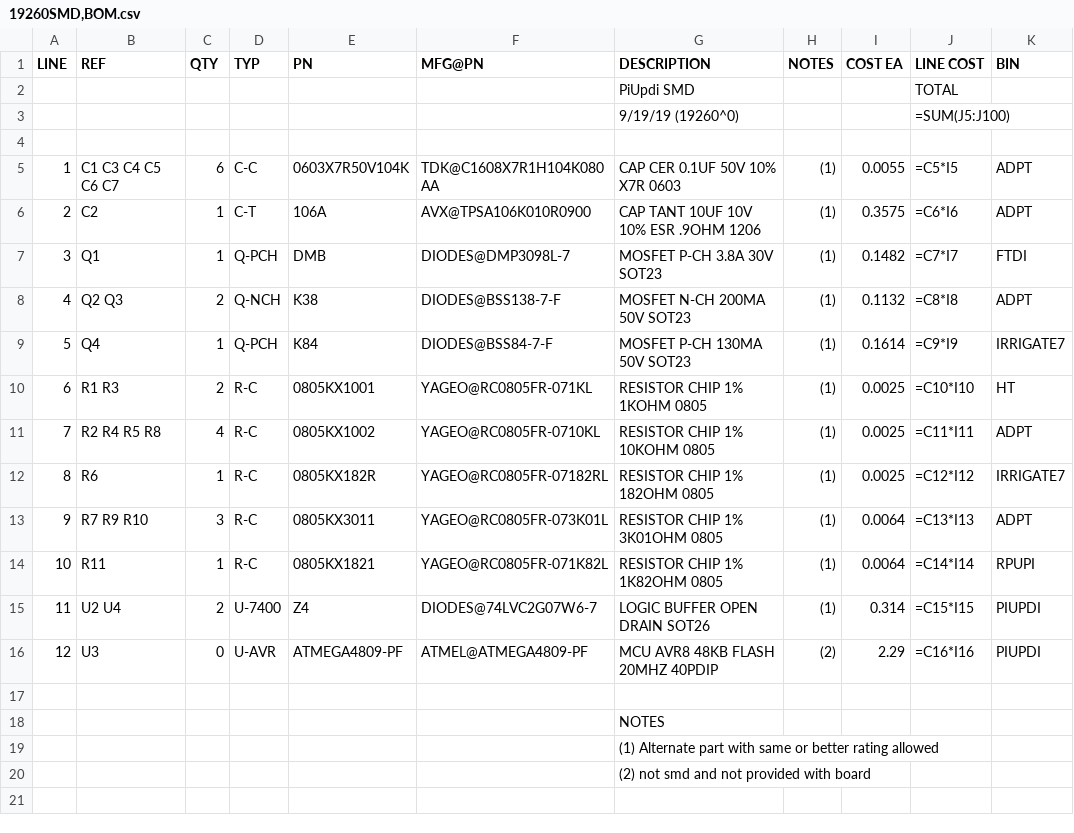
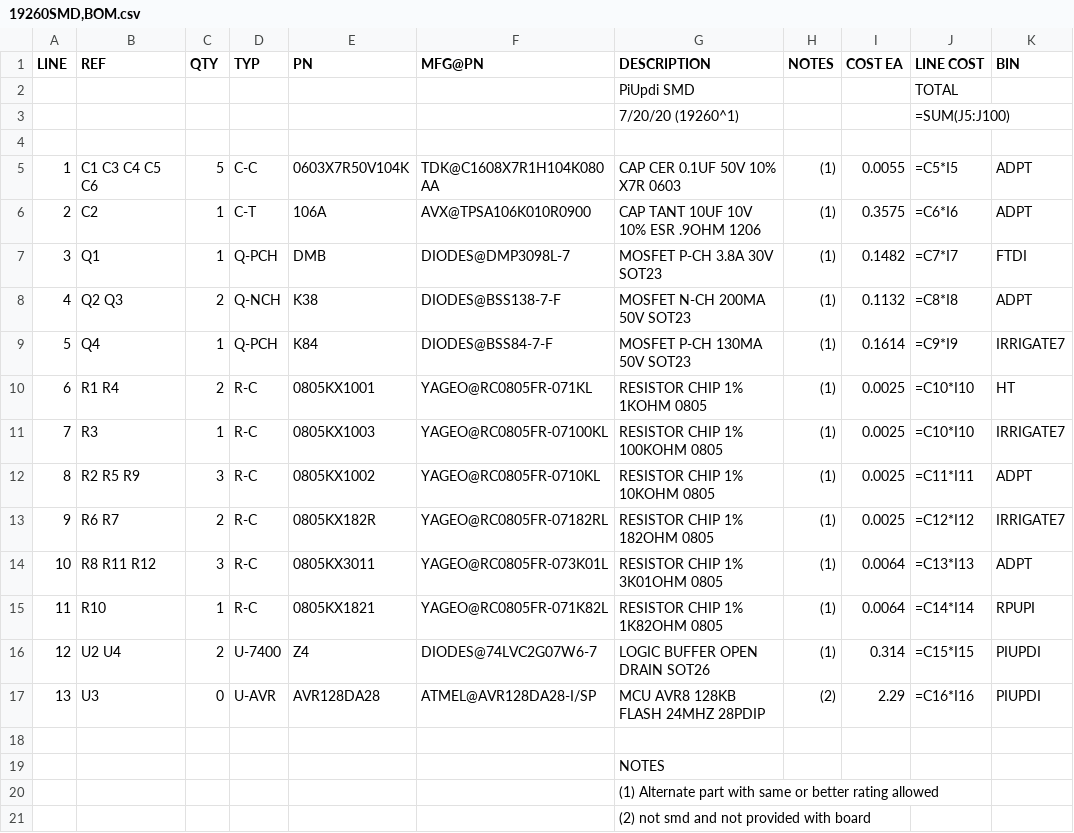
Before and after one commit to epccs/MacGyver, a CSV file: Hardware/Design/19260SMD,BOM.csv, drawn as a sheet; addresses are those after the commit; the diff names each change by its address in the sheet, - before the commit and + after, or states it on an @@ line.

Commit message:
Hardware: ^1 review

```diff
--- a/Hardware/Design/19260SMD,BOM.csv
+++ b/Hardware/Design/19260SMD,BOM.csv
-G3 (DESCRIPTION): 9/19/19 (19260^0)
+G3 (DESCRIPTION): 7/20/20 (19260^1)
-B5 (REF): C1 C3 C4 C5 C6 C7
+B5 (REF): C1 C3 C4 C5 C6
-C5 (QTY): 6
+C5 (QTY): 5
-B10 (REF): R1 R3
+B10 (REF): R1 R4
+row 11: 7 | R3 | 1 | R-C | 0805KX1003 | YAGEO@RC0805FR-07100KL | RESISTOR CHIP 1% 100KOHM 0805 | (1) | 0.0025 | =C10*I10 | IRRIGATE7
@@ column A (LINE) renumbered between rows 12 and 17 @@
-B12 (REF): R2 R4 R5 R8
+B12 (REF): R2 R5 R9
-C12 (QTY): 4
+C12 (QTY): 3
-B13 (REF): R6
+B13 (REF): R6 R7
-C13 (QTY): 1
+C13 (QTY): 2
-B14 (REF): R7 R9 R10
+B14 (REF): R8 R11 R12
-B15 (REF): R11
+B15 (REF): R10
-E17 (PN): ATMEGA4809-PF
+E17 (PN): AVR128DA28
-F17 (MFG@PN): ATMEL@ATMEGA4809-PF
+F17 (MFG@PN): ATMEL@AVR128DA28-I/SP
-G17 (DESCRIPTION): MCU AVR8 48KB FLASH 20MHZ 40PDIP
+G17 (DESCRIPTION): MCU AVR8 128KB FLASH 24MHZ 28PDIP
```
Also changed, not shown: Hardware/Design/19260BRD,BOM.csv, Hardware/Design/19260HDR,BOM.csv, 13 other files.
